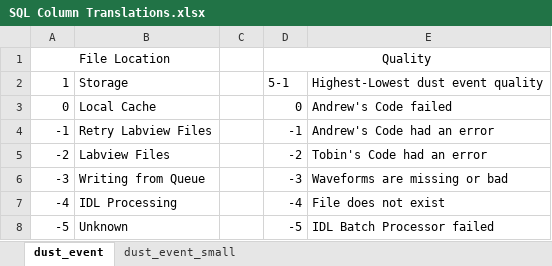
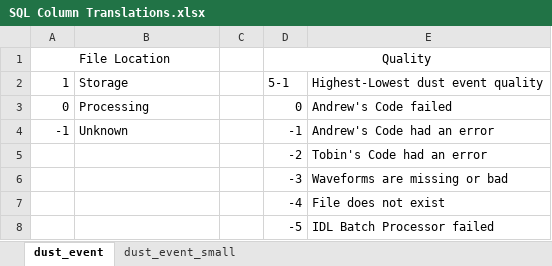
Before and after one commit to IMPACT-Boulder/Accelerator, an Excel workbook: Database2.0/SQL Column Translations.xlsx, sheet dust_event, drawn as a sheet; values as stored, in another font and other column widths than the file's, no borders; the diff names each change by its address in the sheet, - before the commit and + after, or states it on an @@ line.

Commit message:
Finalized modifications to batch processing.

```diff
--- a/Database2.0/SQL Column Translations.xlsx (sheet dust_event)
+++ b/Database2.0/SQL Column Translations.xlsx (sheet dust_event)
-B3: Local Cache
+B3: Processing
-B4: Retry Labview Files
+B4: Unknown
-A5: -2
+A5: (empty)
-B5: Labview Files
+B5: (empty)
-A6: -3
+A6: (empty)
-B6: Writing from Queue
+B6: (empty)
-A7: -4
+A7: (empty)
-B7: IDL Processing
+B7: (empty)
-A8: -5
+A8: (empty)
-B8: Unknown
+B8: (empty)
```
Also changed, not shown: sheet dust_event_small, 2 other files.
